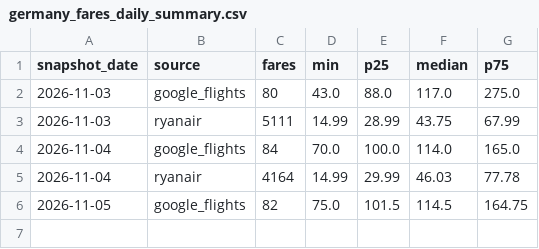
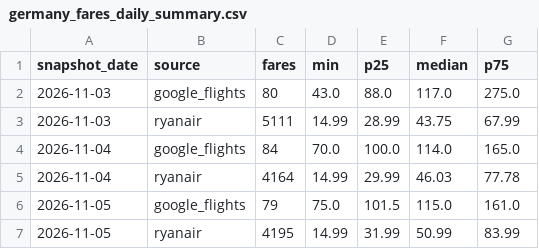
Before and after one commit to bartuturan/germany-flight-fares, a CSV file: data/germany_fares_daily_summary.csv, drawn as a sheet.

```diff
--- a/data/germany_fares_daily_summary.csv
+++ b/data/germany_fares_daily_summary.csv
@@ -5,2 +5,3 @@ snapshot_date,source,fares,min,p25,median,p75
 2026-11-04,ryanair,4164,14.99,29.99,46.03,77.78
-2026-11-05,google_flights,82,75.0,101.5,114.5,164.75
+2026-11-05,google_flights,79,75.0,101.5,115.0,161.0
+2026-11-05,ryanair,4195,14.99,31.99,50.99,83.99
```
Also changed, not shown: data/quality/quality_log.csv, 4 other files.
